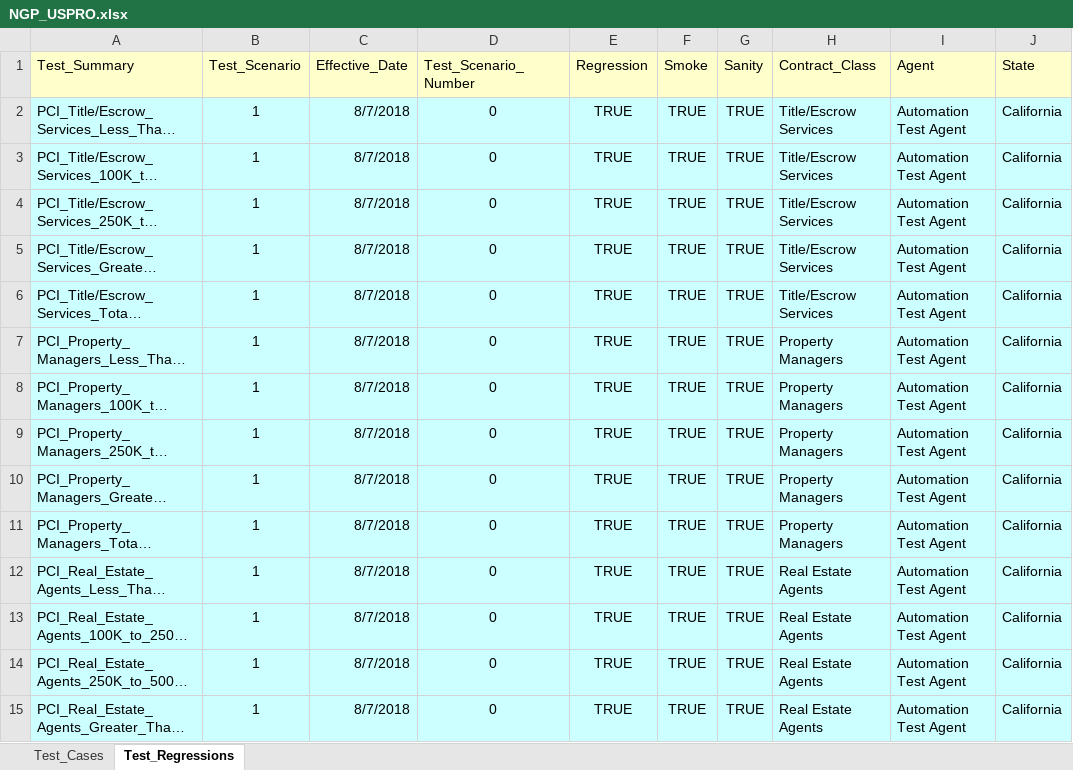
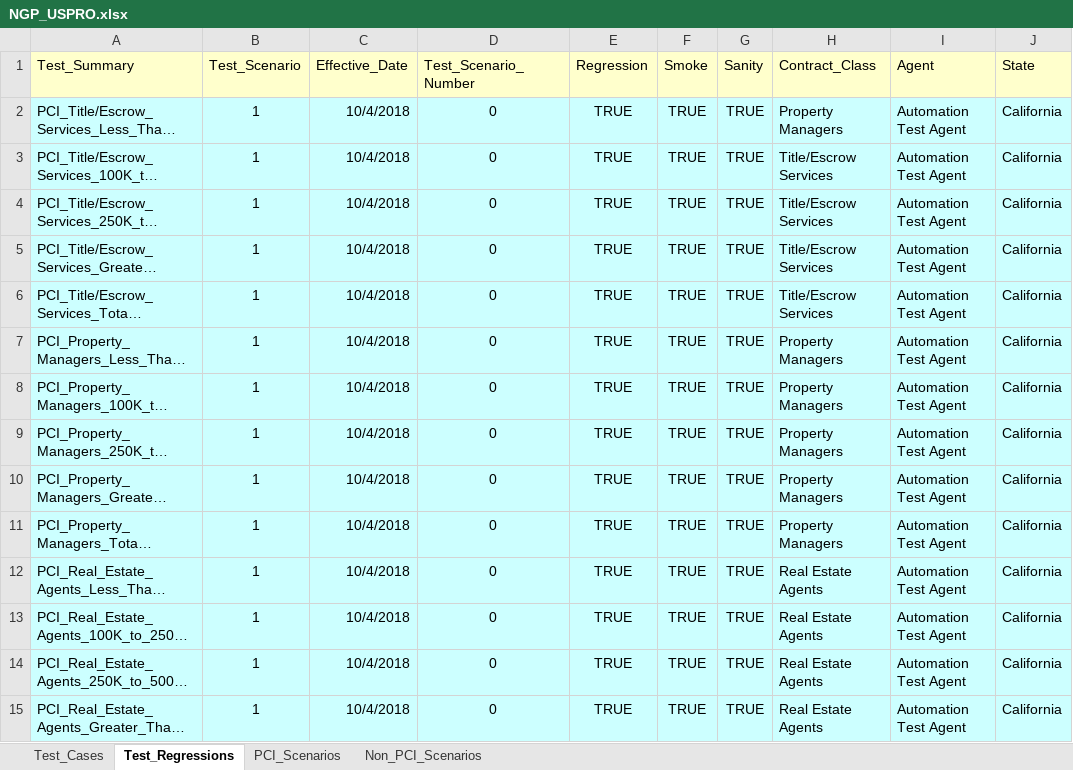
Before and after one commit to kenito2050/Python-Page-Object-Framework-Example, an Excel workbook: utilities/Excel_Sheets/Products/NGP_USPRO.xlsx, sheet Test_Regressions, drawn as a sheet; only a part is shown; long unchanged cells end in …; values as stored, in another font and other column widths than the file's, no borders; the diff covers the shown part only; the diff names each change by its address in the sheet, - before the commit and + after, or states it on an @@ line.

```diff
--- a/utilities/Excel_Sheets/Products/NGP_USPRO.xlsx (sheet Test_Regressions)
+++ b/utilities/Excel_Sheets/Products/NGP_USPRO.xlsx (sheet Test_Regressions)
+sheet tab: PCI_Scenarios
+sheet tab: Non_PCI_Scenarios
-C2:C15 (Effective_Date): 8/7/2018
+C2:C15 (Effective_Date): 10/4/2018
-H2 (Contract_Class): Title/Escrow Services
+H2 (Contract_Class): Property Managers
```
Also changed, not shown: 186 edited cells elsewhere in this sheet, sheet Test_Cases, utilities/Excel_Sheets/Products/CYB_MICA.xlsx, utilities/Excel_Sheets/Products/CYB_MMD.xlsx, 22 other files.
